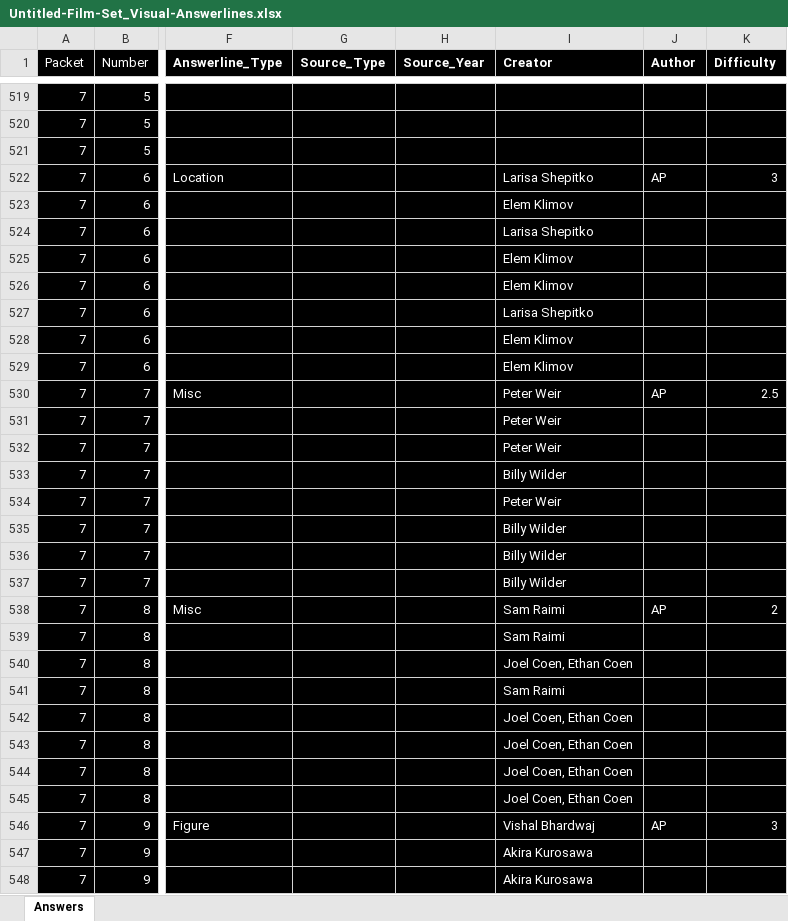
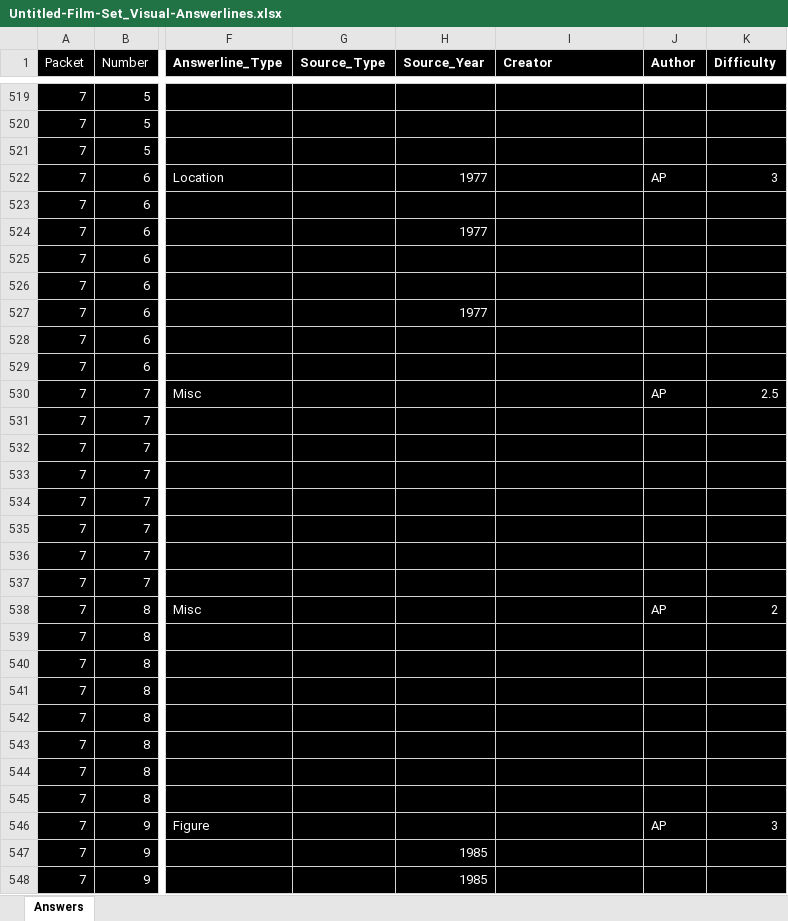
Before and after one commit to ani-per/storyboarder, an Excel workbook: demo/Untitled-Film-Set_Visual-Answerlines.xlsx, sheet Answers, drawn as a sheet; only a part is shown, gaps mark what is left out; values as stored, in another font and other column widths than the file's, no borders; charts and pictures not drawn; the diff covers the shown part only; the diff names each change by its address in the sheet, - before the commit and + after, or states it on an @@ line.

```diff
--- a/demo/Untitled-Film-Set_Visual-Answerlines.xlsx (sheet Answers)
+++ b/demo/Untitled-Film-Set_Visual-Answerlines.xlsx (sheet Answers)
-H522 (Source_Year): (empty)
+H522 (Source_Year): 1977
-I522 (Creator): Larisa Shepitko
+I522 (Creator): (empty)
-I523 (Creator): Elem Klimov
+I523 (Creator): (empty)
-H524 (Source_Year): (empty)
+H524 (Source_Year): 1977
-I524 (Creator): Larisa Shepitko
+I524 (Creator): (empty)
-I525:I526 (Creator): Elem Klimov
+I525:I526 (Creator): (empty)
-H527 (Source_Year): (empty)
+H527 (Source_Year): 1977
-I527 (Creator): Larisa Shepitko
+I527 (Creator): (empty)
-I528:I529 (Creator): Elem Klimov
+I528:I529 (Creator): (empty)
-I530:I532 (Creator): Peter Weir
+I530:I532 (Creator): (empty)
-I533 (Creator): Billy Wilder
+I533 (Creator): (empty)
-I534 (Creator): Peter Weir
+I534 (Creator): (empty)
-I535:I537 (Creator): Billy Wilder
+I535:I537 (Creator): (empty)
-I538:I539 (Creator): Sam Raimi
+I538:I539 (Creator): (empty)
-I540 (Creator): Joel Coen, Ethan Coen
+I540 (Creator): (empty)
-I541 (Creator): Sam Raimi
+I541 (Creator): (empty)
-I542:I545 (Creator): Joel Coen, Ethan Coen
+I542:I545 (Creator): (empty)
-I546 (Creator): Vishal Bhardwaj
+I546 (Creator): (empty)
-H547:H548 (Source_Year): (empty)
+H547:H548 (Source_Year): 1985
-I547:I548 (Creator): Akira Kurosawa
+I547:I548 (Creator): (empty)
```
Also changed, not shown: 381 edited cells elsewhere in this sheet, 15 other files.
